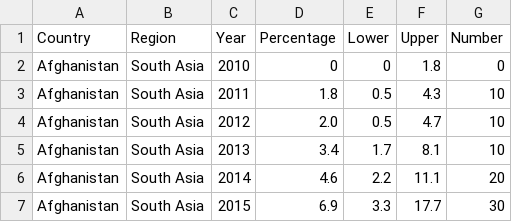
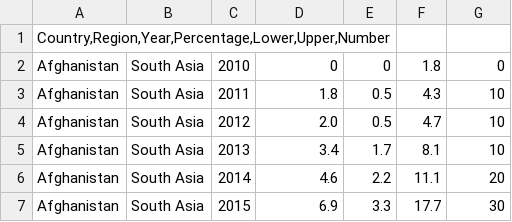
Before and after one commit to Yaiza0706/DataScienceProject, a CSV file: Treatment.csv, drawn as a sheet; only a part is shown.

Commit message:
Replaced semicolons with commas on line 1

```diff
--- a/Treatment.csv
+++ b/Treatment.csv
@@ -1,2 +1,2 @@
-Country;Region;Year;Percentage;Lower;Upper;Number
+Country,Region,Year,Percentage,Lower,Upper,Number
 Afghanistan;South Asia;2010;0;0;1.8;0
```
